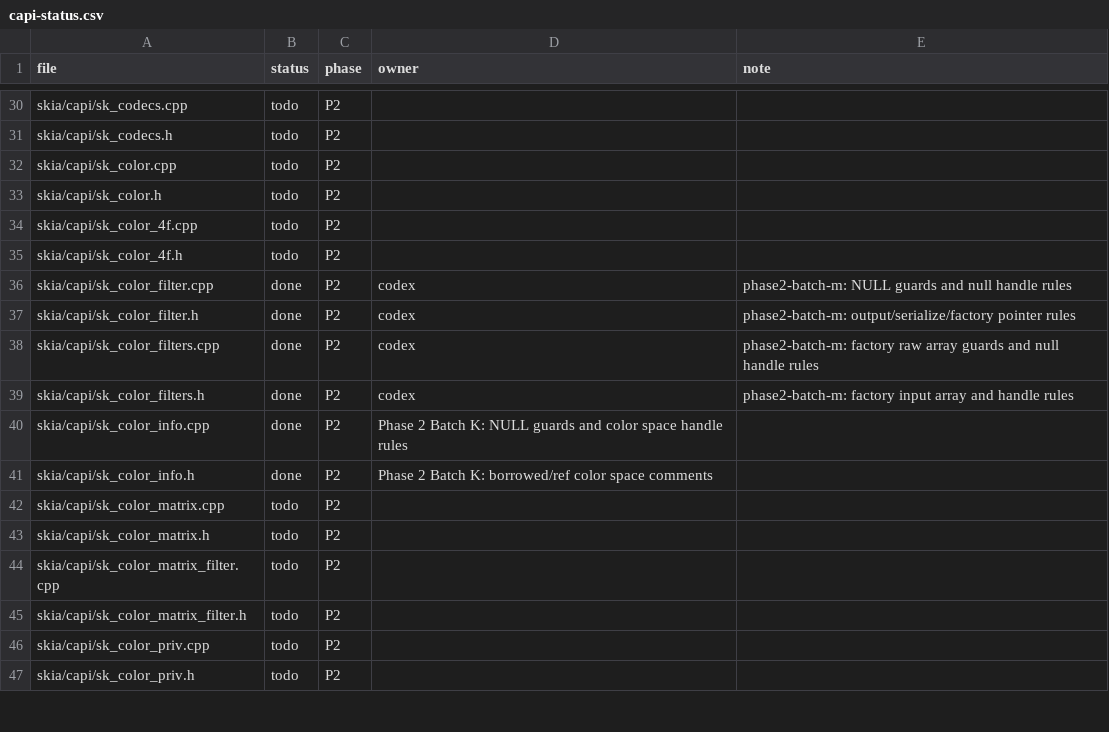
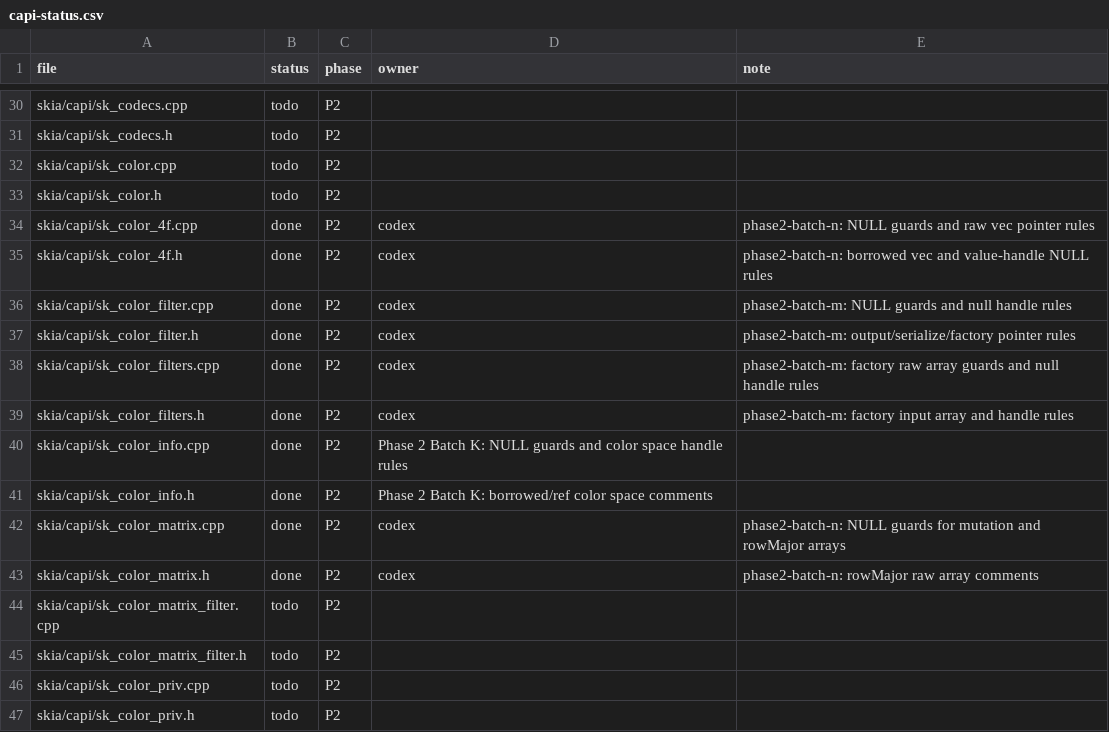
Before and after one commit to dolphilia/reskia, a CSV file: docs/plans/c-binding-remediation/checklists/capi-status.csv, drawn as a sheet; only a part is shown, gaps mark what is left out.

```diff
--- a/docs/plans/c-binding-remediation/checklists/capi-status.csv
+++ b/docs/plans/c-binding-remediation/checklists/capi-status.csv
@@ -33,4 +33,4 @@ skia/capi/sk_color.cpp,todo,P2,,
 skia/capi/sk_color.h,todo,P2,,
-skia/capi/sk_color_4f.cpp,todo,P2,,
-skia/capi/sk_color_4f.h,todo,P2,,
+skia/capi/sk_color_4f.cpp,done,P2,codex,phase2-batch-n: NULL guards and raw vec pointer rules,
+skia/capi/sk_color_4f.h,done,P2,codex,phase2-batch-n: borrowed vec and value-handle NULL rules,
 skia/capi/sk_color_filter.cpp,done,P2,codex,phase2-batch-m: NULL guards and null handle rules,
@@ -41,4 +41,4 @@ skia/capi/sk_color_info.cpp,done,P2,Phase 2 Batch K: NULL guards and color space
 skia/capi/sk_color_info.h,done,P2,Phase 2 Batch K: borrowed/ref color space comments,
-skia/capi/sk_color_matrix.cpp,todo,P2,,
-skia/capi/sk_color_matrix.h,todo,P2,,
+skia/capi/sk_color_matrix.cpp,done,P2,codex,phase2-batch-n: NULL guards for mutation and rowMajor arrays,
+skia/capi/sk_color_matrix.h,done,P2,codex,phase2-batch-n: rowMajor raw array comments,
 skia/capi/sk_color_matrix_filter.cpp,todo,P2,,
```
Also changed, not shown: 8 other files.
